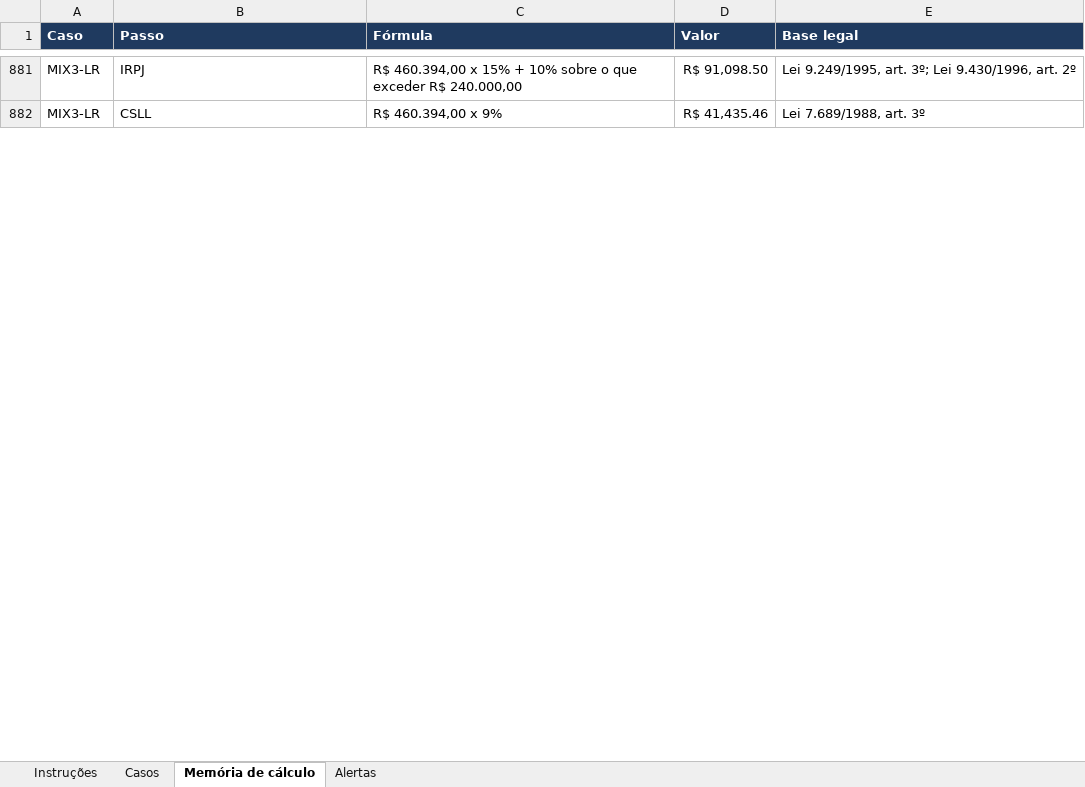
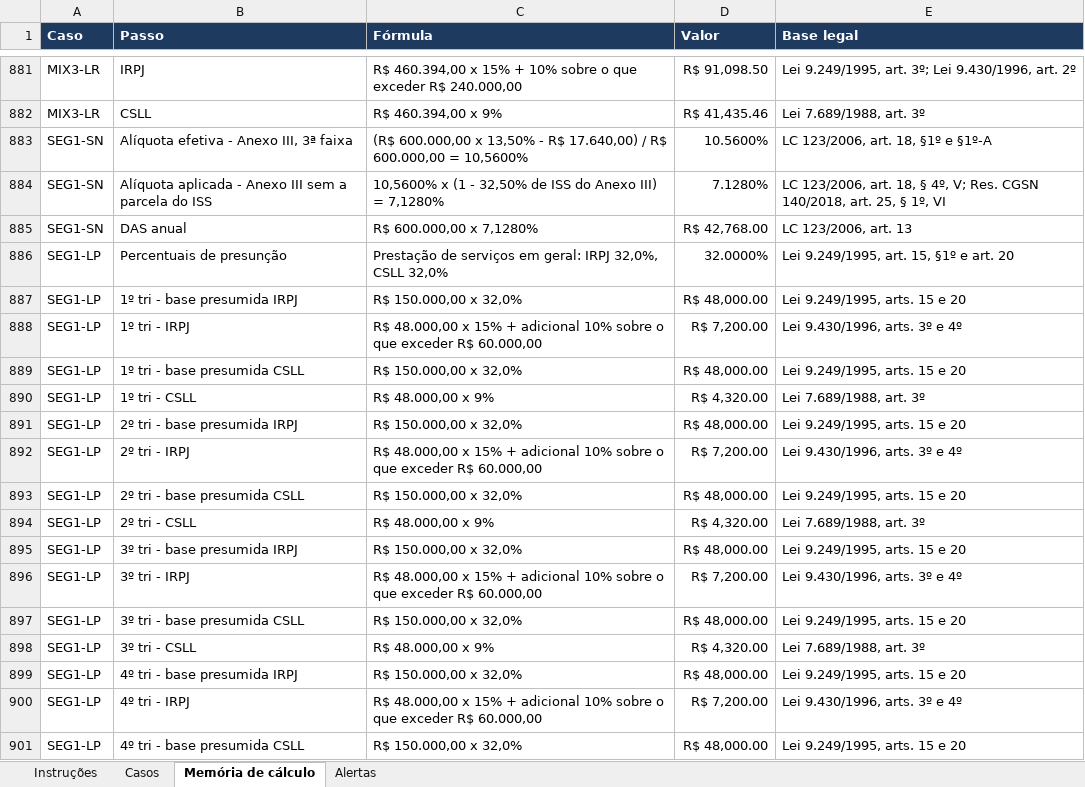
Before and after one commit to DeOliveiralucasThiago/tolariscontabil, an Excel workbook: kit-de-teste/6-casos-de-validacao.xlsx, sheet Memória de cálculo, drawn as a sheet; only a part is shown, gaps mark what is left out; values as stored, in another font and other column widths than the file's, no borders; the diff covers the shown part only; the diff names each change by its address in the sheet, - before the commit and + after, or states it on an @@ line.

```diff
--- a/kit-de-teste/6-casos-de-validacao.xlsx (sheet Memória de cálculo)
+++ b/kit-de-teste/6-casos-de-validacao.xlsx (sheet Memória de cálculo)
+row 883: SEG1-SN | Alíquota efetiva - Anexo III, 3ª faixa | (R$ 600.000,00 x 13,50% - R$ 17.640,00) / R$ 600.000,00 = 10,5600% | 10.5600% | LC 123/2006, art. 18, §1º e §1º-A
+row 884: SEG1-SN | Alíquota aplicada - Anexo III sem a parcela do ISS | 10,5600% x (1 - 32,50% de ISS do Anexo III) = 7,1280% | 7.1280% | LC 123/2006, art. 18, § 4º, V; Res. CGSN 140/2018, art. 25, § 1º, VI
+row 885: SEG1-SN | DAS anual | R$ 600.000,00 x 7,1280% | R$ 42,768.00 | LC 123/2006, art. 13
+row 886: SEG1-LP | Percentuais de presunção | Prestação de serviços em geral: IRPJ 32,0%, CSLL 32,0% | 32.0000% | Lei 9.249/1995, art. 15, §1º e art. 20
+row 887: SEG1-LP | 1º tri - base presumida IRPJ | R$ 150.000,00 x 32,0% | R$ 48,000.00 | Lei 9.249/1995, arts. 15 e 20
+row 888: SEG1-LP | 1º tri - IRPJ | R$ 48.000,00 x 15% + adicional 10% sobre o que exceder R$ 60.000,00 | R$ 7,200.00 | Lei 9.430/1996, arts. 3º e 4º
+row 889: SEG1-LP | 1º tri - base presumida CSLL | R$ 150.000,00 x 32,0% | R$ 48,000.00 | Lei 9.249/1995, arts. 15 e 20
+row 890: SEG1-LP | 1º tri - CSLL | R$ 48.000,00 x 9% | R$ 4,320.00 | Lei 7.689/1988, art. 3º
+row 891: SEG1-LP | 2º tri - base presumida IRPJ | R$ 150.000,00 x 32,0% | R$ 48,000.00 | Lei 9.249/1995, arts. 15 e 20
+row 892: SEG1-LP | 2º tri - IRPJ | R$ 48.000,00 x 15% + adicional 10% sobre o que exceder R$ 60.000,00 | R$ 7,200.00 | Lei 9.430/1996, arts. 3º e 4º
+row 893: SEG1-LP | 2º tri - base presumida CSLL | R$ 150.000,00 x 32,0% | R$ 48,000.00 | Lei 9.249/1995, arts. 15 e 20
+row 894: SEG1-LP | 2º tri - CSLL | R$ 48.000,00 x 9% | R$ 4,320.00 | Lei 7.689/1988, art. 3º
+row 895: SEG1-LP | 3º tri - base presumida IRPJ | R$ 150.000,00 x 32,0% | R$ 48,000.00 | Lei 9.249/1995, arts. 15 e 20
+row 896: SEG1-LP | 3º tri - IRPJ | R$ 48.000,00 x 15% + adicional 10% sobre o que exceder R$ 60.000,00 | R$ 7,200.00 | Lei 9.430/1996, arts. 3º e 4º
+row 897: SEG1-LP | 3º tri - base presumida CSLL | R$ 150.000,00 x 32,0% | R$ 48,000.00 | Lei 9.249/1995, arts. 15 e 20
+row 898: SEG1-LP | 3º tri - CSLL | R$ 48.000,00 x 9% | R$ 4,320.00 | Lei 7.689/1988, art. 3º
+row 899: SEG1-LP | 4º tri - base presumida IRPJ | R$ 150.000,00 x 32,0% | R$ 48,000.00 | Lei 9.249/1995, arts. 15 e 20
+row 900: SEG1-LP | 4º tri - IRPJ | R$ 48.000,00 x 15% + adicional 10% sobre o que exceder R$ 60.000,00 | R$ 7,200.00 | Lei 9.430/1996, arts. 3º e 4º
+row 901: SEG1-LP | 4º tri - base presumida CSLL | R$ 150.000,00 x 32,0% | R$ 48,000.00 | Lei 9.249/1995, arts. 15 e 20
```
Also changed, not shown: 130 added rows elsewhere in this sheet, sheet Casos, sheet Alertas, sheet Instruções, validacao/casos_validacao.xlsx, 20 other files.
